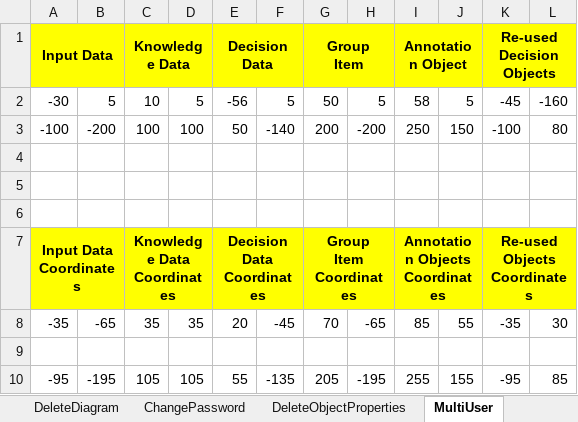
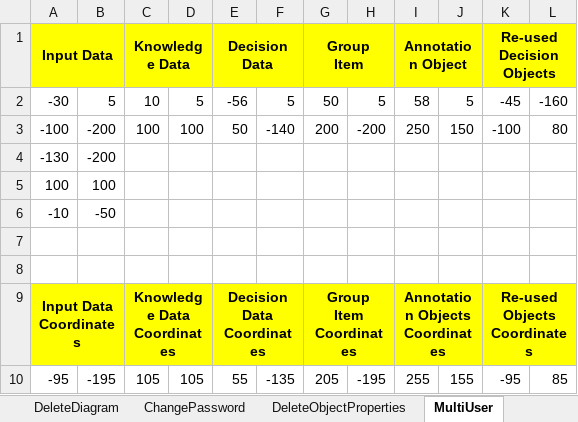
Before and after one commit to Niteshv94/DFM-Final-Project, an Excel workbook: Test Data/TestData.xlsx, sheet MultiUser, drawn as a sheet; values as stored, in another font and other column widths than the file's, no borders; removed rows and columns are numbered as before the commit, all else as after; the diff names each change by its address in the sheet, - before the commit and + after, or states it on an @@ line.

Commit message:
multiple user with diagram

```diff
--- a/Test Data/TestData.xlsx (sheet MultiUser)
+++ b/Test Data/TestData.xlsx (sheet MultiUser)
-row 4: (empty)
+row 4: -130 | -200
+row 5: 100 | 100
+row 6: -10 | -50
-row 8: -35 | -65 | 35 | 35 | 20 | -45 | 70 | -65 | 85 | 55 | -35 | 30
-row 9: (empty)
```
Also changed, not shown: 51 other files.
